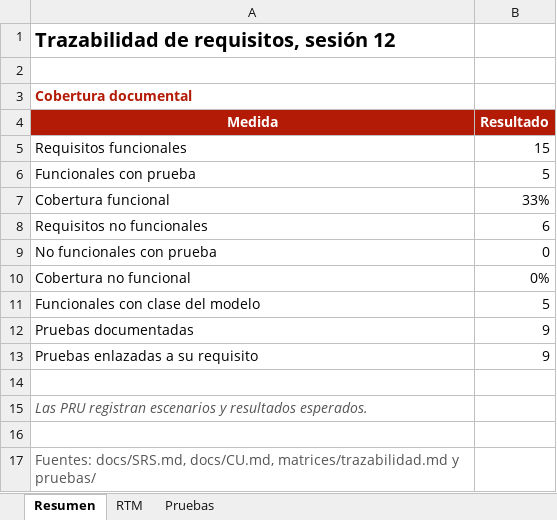
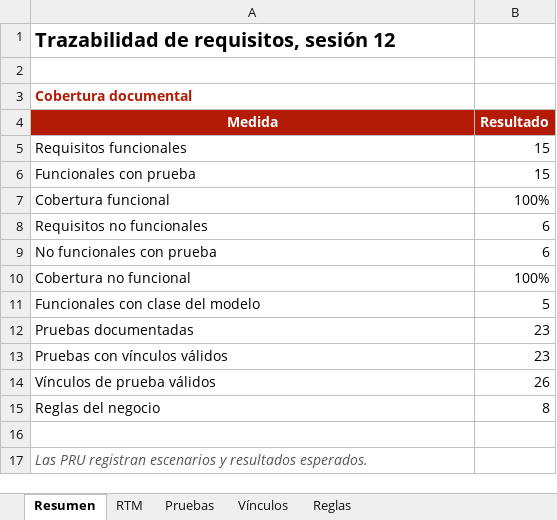
Before and after one commit to seckfly/Grupo_4_ISW_Comercial_Nazareth_Definitivo, an Excel workbook: reportes/trazabilidad-s12.xlsx, sheet Resumen, drawn as a sheet; values as stored, in another font and other column widths than the file's, no borders; removed rows and columns are numbered as before the commit, all else as after; the diff names each change by its address in the sheet, - before the commit and + after, or states it on an @@ line.

Commit message:
Completar pruebas del SRS y normalizar IDs RF sin alterar casos existentes (#6)

```diff
--- a/reportes/trazabilidad-s12.xlsx (sheet Resumen)
+++ b/reportes/trazabilidad-s12.xlsx (sheet Resumen)
+sheet tab: Vínculos
+sheet tab: Reglas
-B6 (Resultado): 5
+B6 (Resultado): 15
-B7 (Resultado): 33%
+B7 (Resultado): 100%
-B9 (Resultado): 0
+B9 (Resultado): 6
-B10 (Resultado): 0%
+B10 (Resultado): 100%
-B12 (Resultado): 9
+B12 (Resultado): 23
-row 13: Pruebas enlazadas a su requisito | 9
+row 13: Pruebas con vínculos válidos | 23
+row 14: Vínculos de prueba válidos | 26
+row 15: Reglas del negocio | 8
-row 16: (empty)
-row 17: Fuentes: docs/SRS.md, docs/CU.md, matrices/trazabilidad.md y pruebas/
```
Also changed, not shown: sheet RTM, sheet Pruebas, formulas that keep their value, 14 other files.
